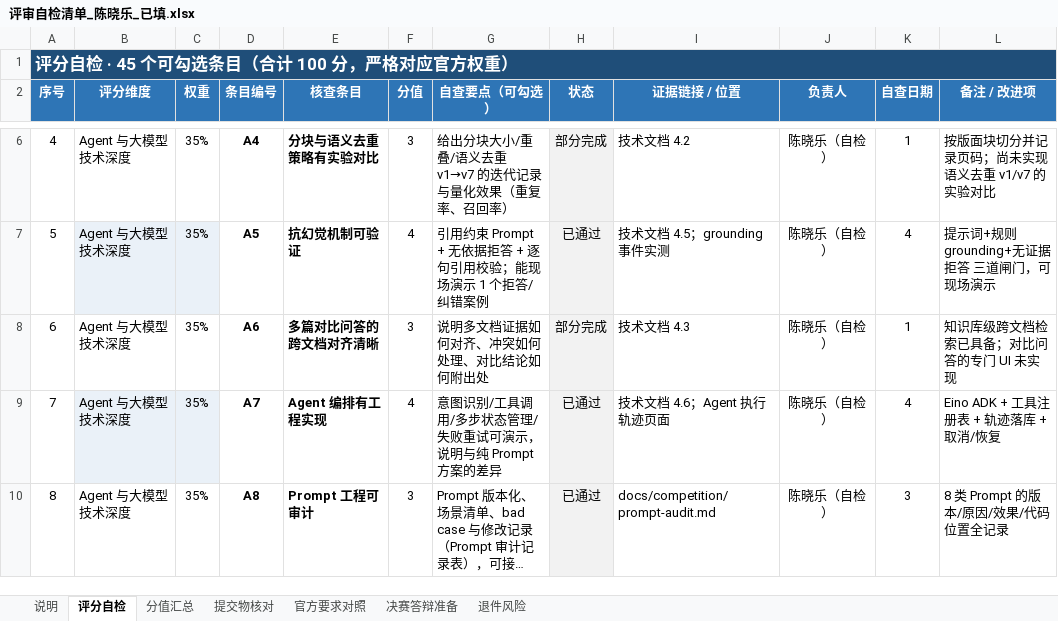
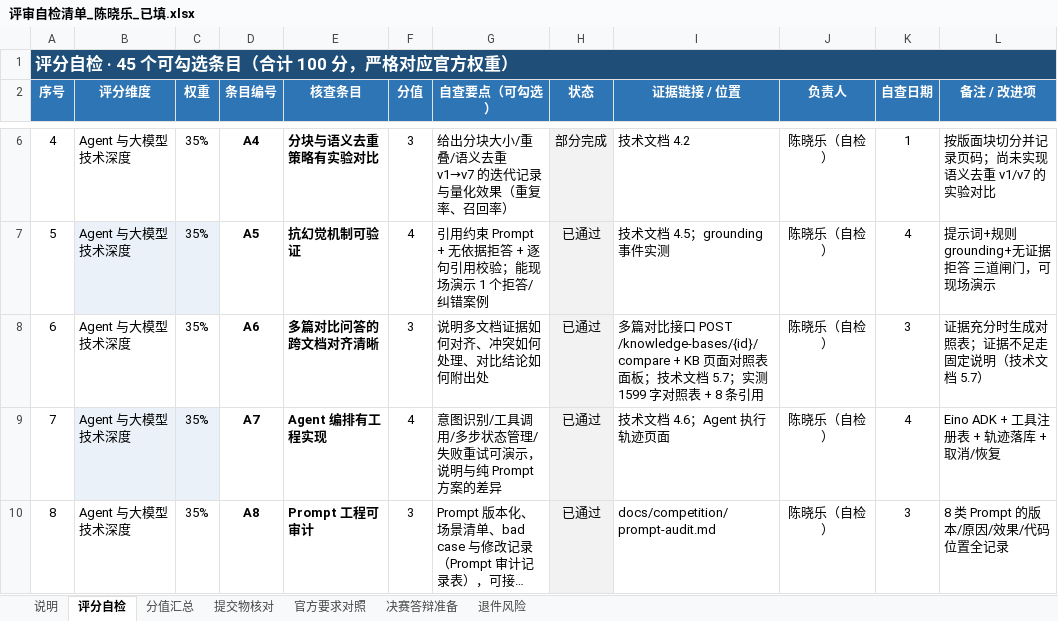
Before and after one commit to XiaoleC05/CongoRAG, an Excel workbook: docs/competition/submission/评审自检清单_陈晓乐_已填.xlsx, sheet 评分自检, drawn as a sheet; only a part is shown, gaps mark what is left out; long unchanged cells end in …; values as stored, in another font and other column widths than the file's, no borders; conditional formats not drawn; the diff names each change by its address in the sheet, - before the commit and + after, or states it on an @@ line.

Commit message:
feat(cup): 多篇对比问答（对照表 + 综合结论 + 逐条证据）
- 契约：POST /api/v1/knowledge-bases/{id}/compare → {answer, citations}
- api：ComparePapers handler 复用混合检索；提示词要求按维度输出 Markdown
  对照表 + 2~3 句结论，每句带 [n]；证据不足时不调模型
- web：KnowledgeComparePanel（问题 → 对照表 + 证据列表，页码可回阅读器）；
  KB 页面新增「多篇对比」区块
- 文档：技术文档 5.7 节 + 截图；评审自检 A6 升级（自评 88→90/100）；
  技术文档 PDF 22 页；submission 资产同步
- 实测：1599 字对照表 + 8 条引用（RNN/CNN/Transformer 长距离依赖对比）

```diff
--- a/docs/competition/submission/评审自检清单_陈晓乐_已填.xlsx (sheet 评分自检)
+++ b/docs/competition/submission/评审自检清单_陈晓乐_已填.xlsx (sheet 评分自检)
-H8 (状态): 部分完成
+H8 (状态): 已通过
-I8 (证据链接 / 位置): 技术文档 4.3
+I8 (证据链接 / 位置): 多篇对比接口 POST /knowledge-bases/{id}/compare + KB 页面对照表面板；技术文档 5.7；实测 1599 字对照表 + 8 条引用
-K8 (自查日期): 1
+K8 (自查日期): 3
-L8 (备注 / 改进项): 知识库级跨文档检索已具备；对比问答的专门 UI 未实现
+L8 (备注 / 改进项): 证据充分时生成对照表；证据不足走固定说明（技术文档 5.7）
```
Also changed, not shown: 10 other files.
